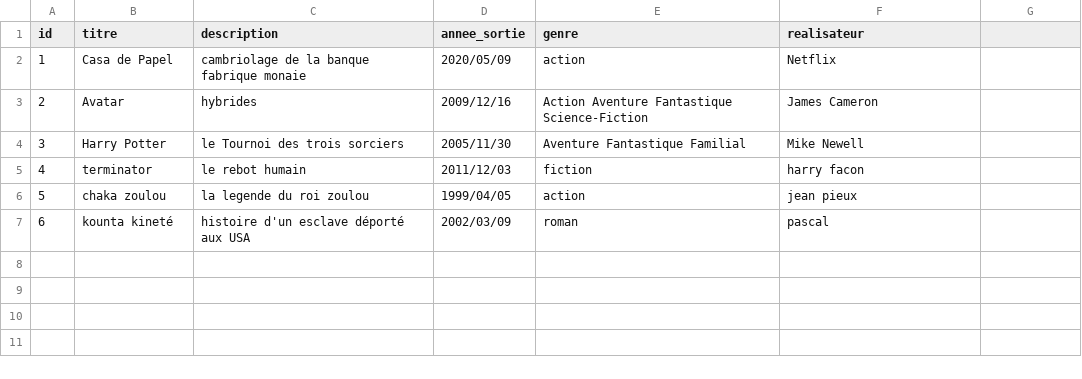
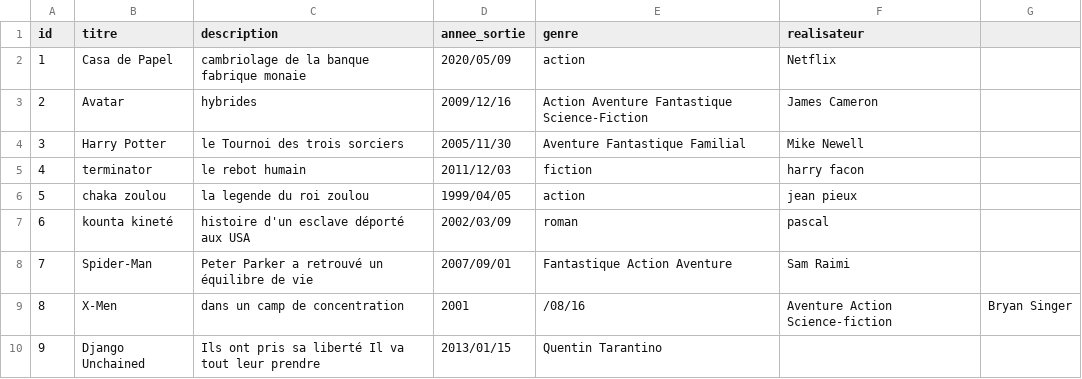
Before and after one commit to aissatouSenghor95/ANNUAIRE_FILM, a CSV file: film.csv, drawn as a sheet.

Commit message:
Update film.csv

```diff
--- a/film.csv
+++ b/film.csv
@@ -7 +7,4 @@ id,titre,description,annee_sortie,genre,realisateur
 6,kounta kineté,histoire d'un esclave déporté aux USA,2002/03/09,roman,pascal
+7,Spider-Man,Peter Parker a retrouvé un équilibre de vie,2007/09/01,Fantastique Action Aventure,Sam Raimi
+8,X-Men,dans un camp de concentration,2001,/08/16,Aventure Action Science-fiction,Bryan Singer
+9,Django Unchained,Ils ont pris sa liberté Il va tout leur prendre,2013/01/15,Quentin Tarantino
```
